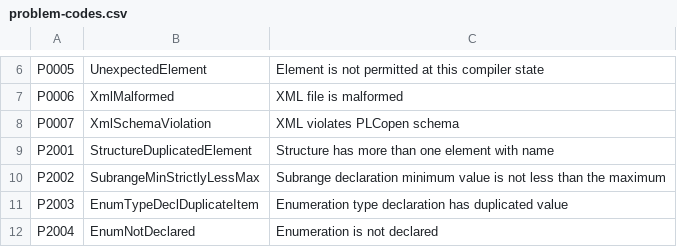
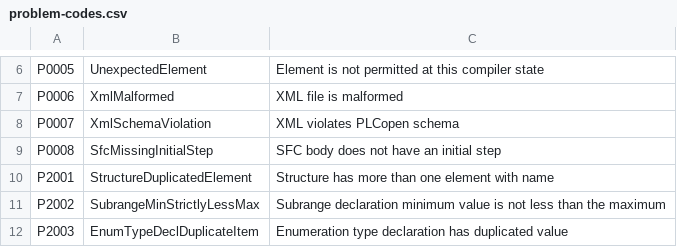
Before and after one commit to ironplc/ironplc, a CSV file: compiler/problems/resources/problem-codes.csv, drawn as a sheet; only a part is shown, gaps mark what is left out; the shorter side is filled out with more unchanged rows; the diff names each change by its address in the sheet, - before the commit and + after, or states it on an @@ line.

```diff
--- a/compiler/problems/resources/problem-codes.csv
+++ b/compiler/problems/resources/problem-codes.csv
+row 9: P0008 | SfcMissingInitialStep | SFC body does not have an initial step
```
Also changed, not shown: 4 other files.
